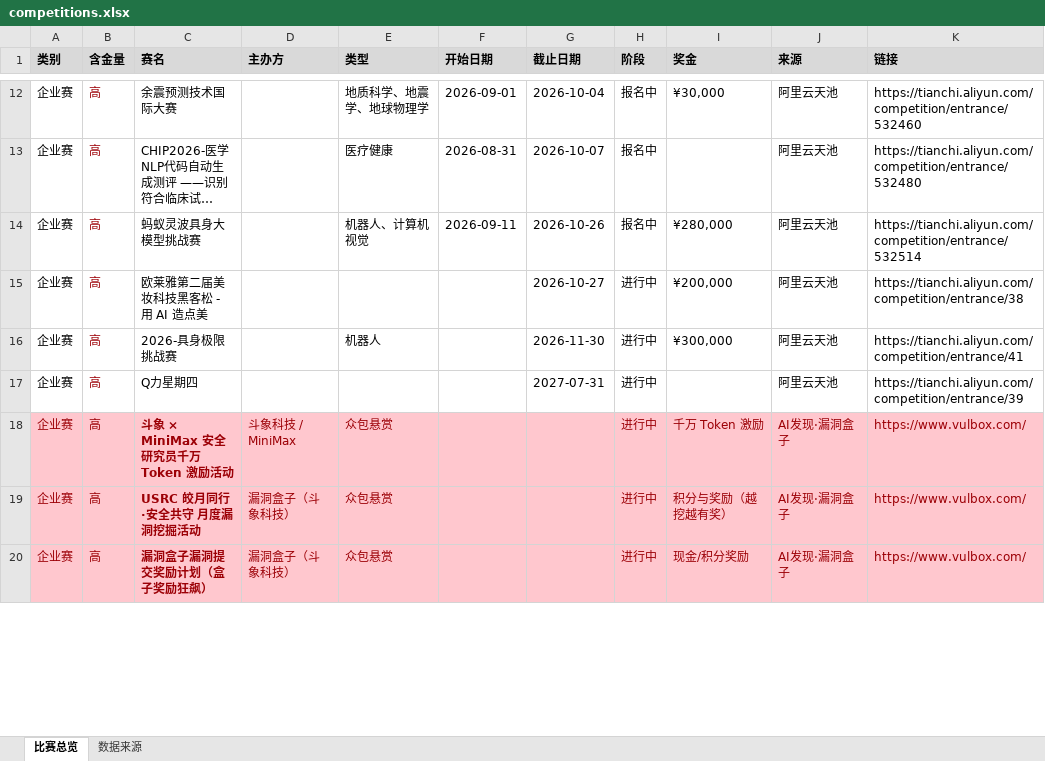
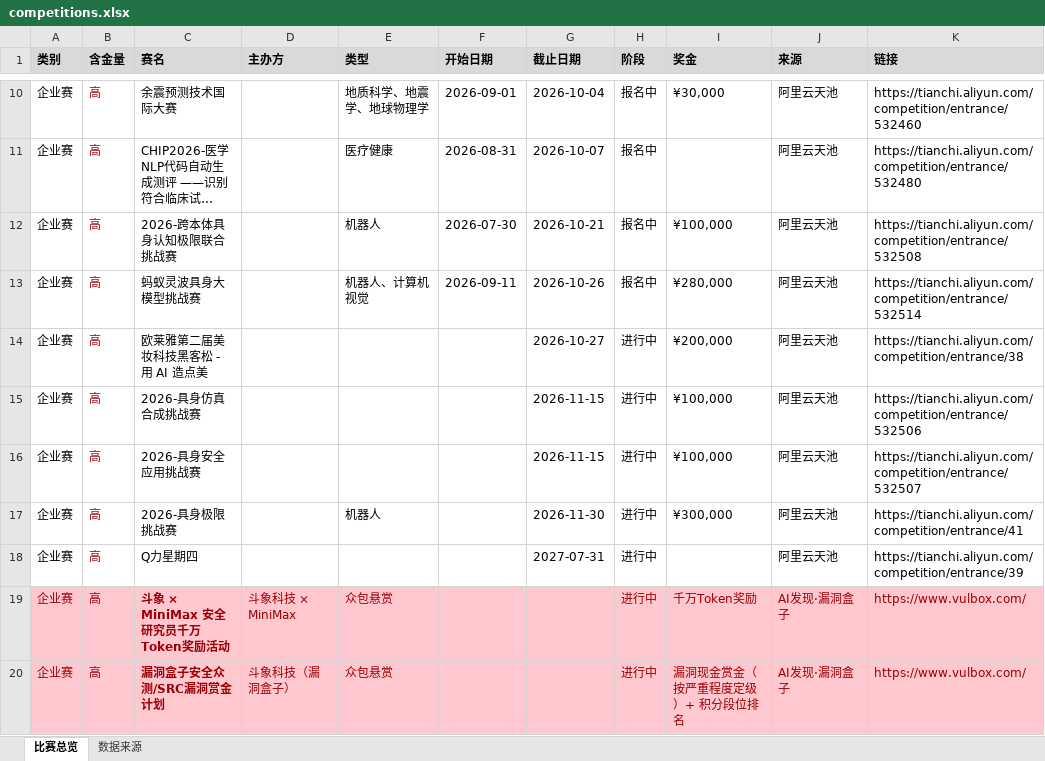
Before and after one commit to ArchaicRam/competition-radar, an Excel workbook: data/competitions.xlsx, sheet 比赛总览, drawn as a sheet; only a part is shown, gaps mark what is left out; long unchanged cells end in …; values as stored, in another font and other column widths than the file's, no borders; removed rows and columns are numbered as before the commit, all else as after; the diff covers the shown part only; the diff names each change by its address in the sheet, - before the commit and + after, or states it on an @@ line.

```diff
--- a/data/competitions.xlsx (sheet 比赛总览)
+++ b/data/competitions.xlsx (sheet 比赛总览)
+row 12: 企业赛 | 高 | 2026-跨本体具身认知极限联合挑战赛 |  | 机器人 | 2026-07-30 | 2026-10-21 | 报名中 | ¥100,000 | 阿里云天池 | https://tianchi.aliyun.com/competition/entrance/532508
+row 15: 企业赛 | 高 | 2026-具身仿真合成挑战赛 |  |  |  | 2026-11-15 | 进行中 | ¥100,000 | 阿里云天池 | https://tianchi.aliyun.com/competition/entrance/532506
+row 16: 企业赛 | 高 | 2026-具身安全应用挑战赛 |  |  |  | 2026-11-15 | 进行中 | ¥100,000 | 阿里云天池 | https://tianchi.aliyun.com/competition/entrance/532507
-C19 (赛名): 斗象 × MiniMax 安全研究员千万 Token 激励活动
+C19 (赛名): 斗象 × MiniMax 安全研究员千万Token奖励活动
-D19 (主办方): 斗象科技 / MiniMax
+D19 (主办方): 斗象科技 × MiniMax
-I19 (奖金): 千万 Token 激励
+I19 (奖金): 千万Token奖励
-row 19: 企业赛 | 高 | USRC 皎月同行·安全共守 月度漏洞挖掘活动 | 漏洞盒子（斗象科技） | 众包悬赏 |  |  | 进行中 | 积分与奖励（越挖越有奖） | AI发现·漏洞盒子 | https://www.vulbox.com/
-C20 (赛名): 漏洞盒子漏洞提交奖励计划（盒子奖励狂飙）
+C20 (赛名): 漏洞盒子安全众测/SRC漏洞赏金计划
-D20 (主办方): 漏洞盒子（斗象科技）
+D20 (主办方): 斗象科技（漏洞盒子）
-I20 (奖金): 现金/积分奖励
+I20 (奖金): 漏洞现金赏金（按严重程度定级）+ 积分段位排名
```
Also changed, not shown: 6 added rows and 8 removed rows elsewhere in this sheet, sheet 数据来源, 2 other files.
